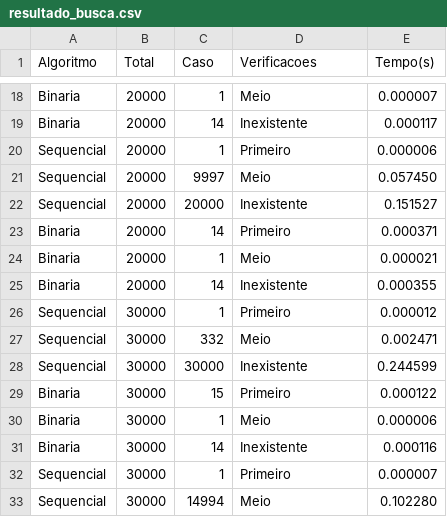
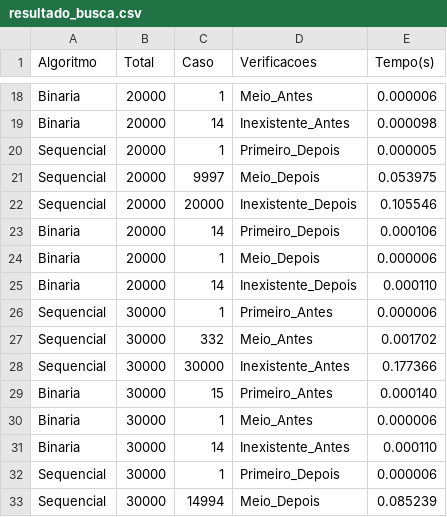
Before and after one commit to LayssaRD/benchmark-algoritmos-olist, a CSV file: resultado_busca.csv, drawn as a sheet; only a part is shown, gaps mark what is left out; the diff covers the shown part only; the diff names each change by its address in the sheet, - before the commit and + after, or states it on an @@ line.

Commit message:
refactor(busca): diferencia casos antes e depois da ordenação

```diff
--- a/resultado_busca.csv
+++ b/resultado_busca.csv
-D18 (Verificacoes): Meio
+D18 (Verificacoes): Meio_Antes
-E18 (Tempo(s)): 0.000007
+E18 (Tempo(s)): 0.000006
-D19 (Verificacoes): Inexistente
+D19 (Verificacoes): Inexistente_Antes
-E19 (Tempo(s)): 0.000117
+E19 (Tempo(s)): 0.000098
-D20 (Verificacoes): Primeiro
+D20 (Verificacoes): Primeiro_Depois
-E20 (Tempo(s)): 0.000006
+E20 (Tempo(s)): 0.000005
-D21 (Verificacoes): Meio
+D21 (Verificacoes): Meio_Depois
-E21 (Tempo(s)): 0.057450
+E21 (Tempo(s)): 0.053975
-D22 (Verificacoes): Inexistente
+D22 (Verificacoes): Inexistente_Depois
-E22 (Tempo(s)): 0.151527
+E22 (Tempo(s)): 0.105546
-D23 (Verificacoes): Primeiro
+D23 (Verificacoes): Primeiro_Depois
-E23 (Tempo(s)): 0.000371
+E23 (Tempo(s)): 0.000106
-D24 (Verificacoes): Meio
+D24 (Verificacoes): Meio_Depois
-E24 (Tempo(s)): 0.000021
+E24 (Tempo(s)): 0.000006
-D25 (Verificacoes): Inexistente
+D25 (Verificacoes): Inexistente_Depois
-E25 (Tempo(s)): 0.000355
+E25 (Tempo(s)): 0.000110
-D26 (Verificacoes): Primeiro
+D26 (Verificacoes): Primeiro_Antes
-E26 (Tempo(s)): 0.000012
+E26 (Tempo(s)): 0.000006
-D27 (Verificacoes): Meio
+D27 (Verificacoes): Meio_Antes
-E27 (Tempo(s)): 0.002471
+E27 (Tempo(s)): 0.001702
-D28 (Verificacoes): Inexistente
+D28 (Verificacoes): Inexistente_Antes
-E28 (Tempo(s)): 0.244599
+E28 (Tempo(s)): 0.177366
-D29 (Verificacoes): Primeiro
+D29 (Verificacoes): Primeiro_Antes
-E29 (Tempo(s)): 0.000122
+E29 (Tempo(s)): 0.000140
-D30 (Verificacoes): Meio
+D30 (Verificacoes): Meio_Antes
-D31 (Verificacoes): Inexistente
+D31 (Verificacoes): Inexistente_Antes
-E31 (Tempo(s)): 0.000116
+E31 (Tempo(s)): 0.000110
-D32 (Verificacoes): Primeiro
+D32 (Verificacoes): Primeiro_Depois
-E32 (Tempo(s)): 0.000007
+E32 (Tempo(s)): 0.000006
-D33 (Verificacoes): Meio
+D33 (Verificacoes): Meio_Depois
-E33 (Tempo(s)): 0.102280
+E33 (Tempo(s)): 0.085239
```
Also changed, not shown: 64 edited cells elsewhere in this file, resultado_ordenacao.csv, 2 other files.
